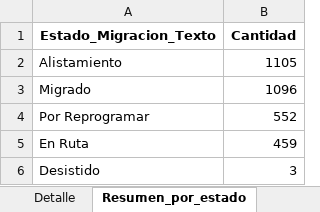
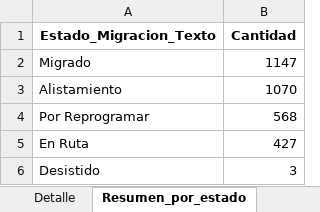
Before and after one commit to slenis01/Gestion_migracion_tablero, an Excel workbook: Resultado/estado_gestion_todos.xlsx, sheet Resumen_por_estado, drawn as a sheet; values as stored, in another font and other column widths than the file's, no borders; removed rows and columns are numbered as before the commit, all else as after; the diff names each change by its address in the sheet, - before the commit and + after, or states it on an @@ line.

```diff
--- a/Resultado/estado_gestion_todos.xlsx (sheet Resumen_por_estado)
+++ b/Resultado/estado_gestion_todos.xlsx (sheet Resumen_por_estado)
-row 2: Alistamiento | 1105
-B2 (Cantidad): 1096
+B2 (Cantidad): 1147
+row 3: Alistamiento | 1070
-B4 (Cantidad): 552
+B4 (Cantidad): 568
-B5 (Cantidad): 459
+B5 (Cantidad): 427
```
Also changed, not shown: sheet Detalle.
